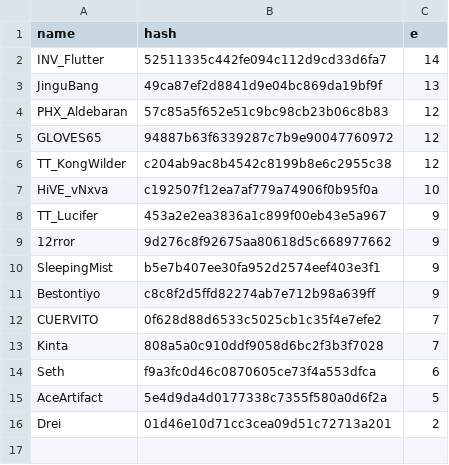
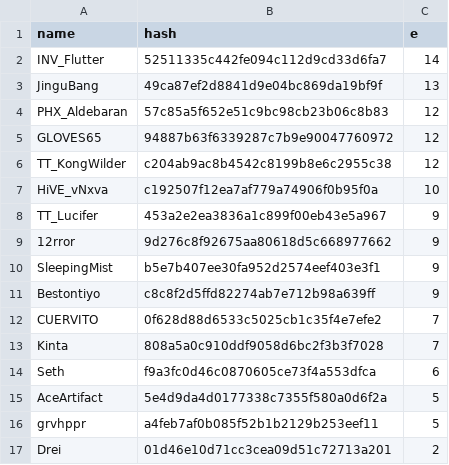
Before and after one commit to catalystblack/catalystblack.github.io, a CSV file: csv/hydra/assists.csv, drawn as a sheet.

```diff
--- a/csv/hydra/assists.csv
+++ b/csv/hydra/assists.csv
@@ -15,2 +15,3 @@ Seth,f9a3fc0d46c0870605ce73f4a553dfca,6
 AceArtifact,5e4d9da4d0177338c7355f580a0d6f2a,5
+grvhppr,a4feb7af0b085f52b1b2129b253eef11,5
 Drei,01d46e10d71cc3cea09d51c72713a201,2
```
Also changed, not shown: csv/data.csv, csv/hydra/cr.csv, 5 other files.
